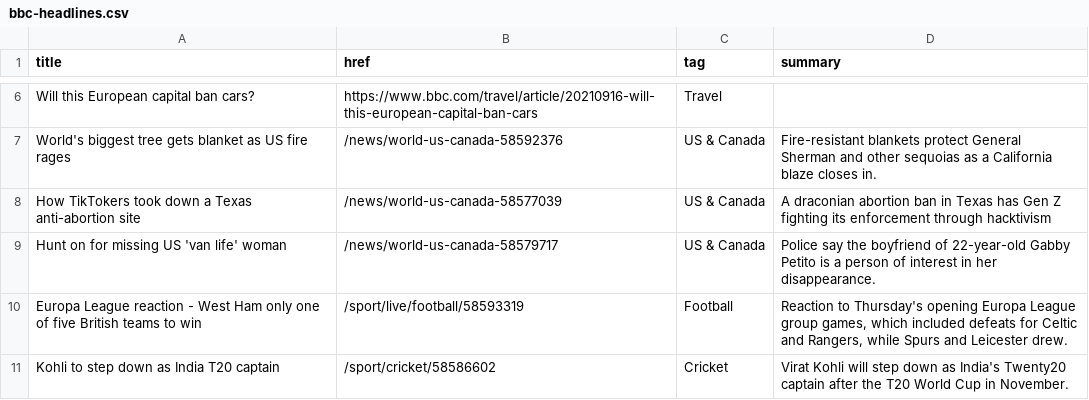
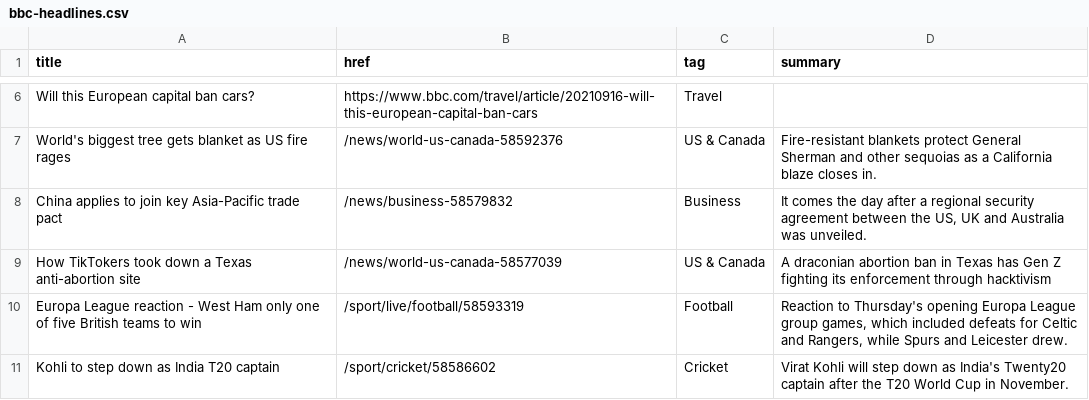
Before and after one commit to jsoma/autoscraper-history, a CSV file: bbc-headlines.csv, drawn as a sheet; only a part is shown, gaps mark what is left out; removed rows and columns are numbered as before the commit, all else as after; the diff names each change by its address in the sheet, - before the commit and + after, or states it on an @@ line.

```diff
--- a/bbc-headlines.csv
+++ b/bbc-headlines.csv
+row 8: China applies to join key Asia-Pacific trade pact | /news/business-58579832 | Business | It comes the day after a regional security agreement between the US, UK and Australia was unveiled.
-row 9: Hunt on for missing US 'van life' woman | /news/world-us-canada-58579717 | US & Canada | Police say the boyfriend of 22-year-old Gabby Petito is a person of interest in her disappearance.
```
